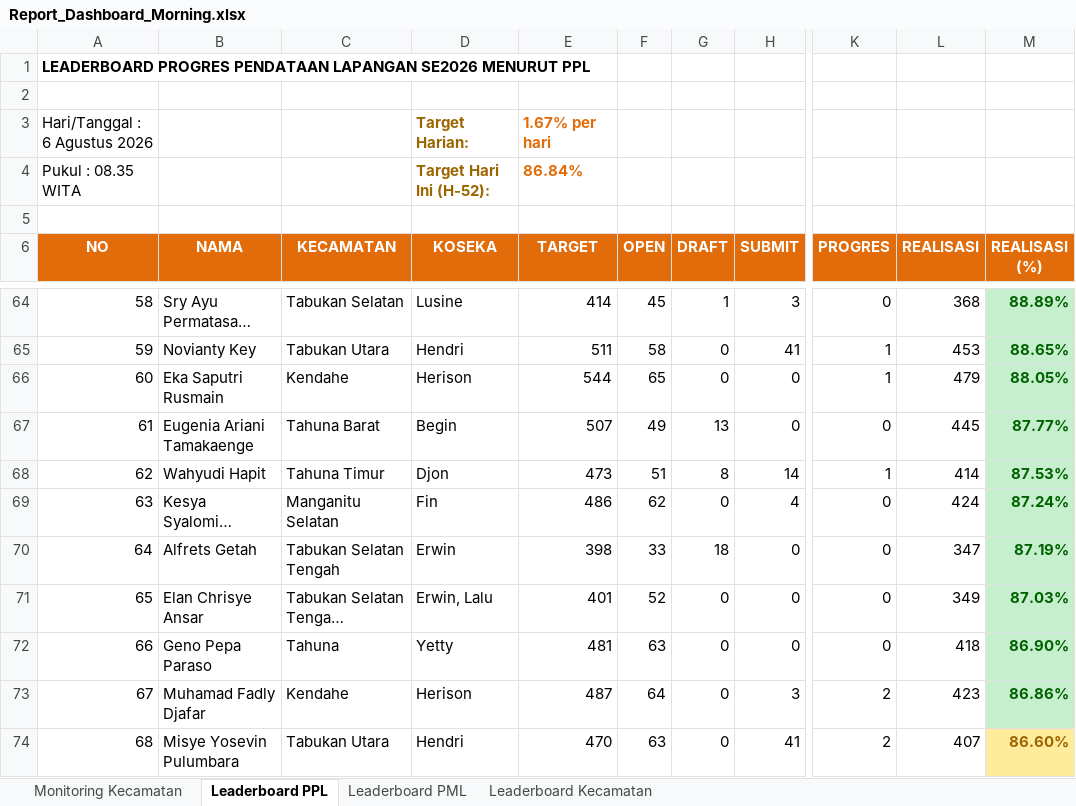
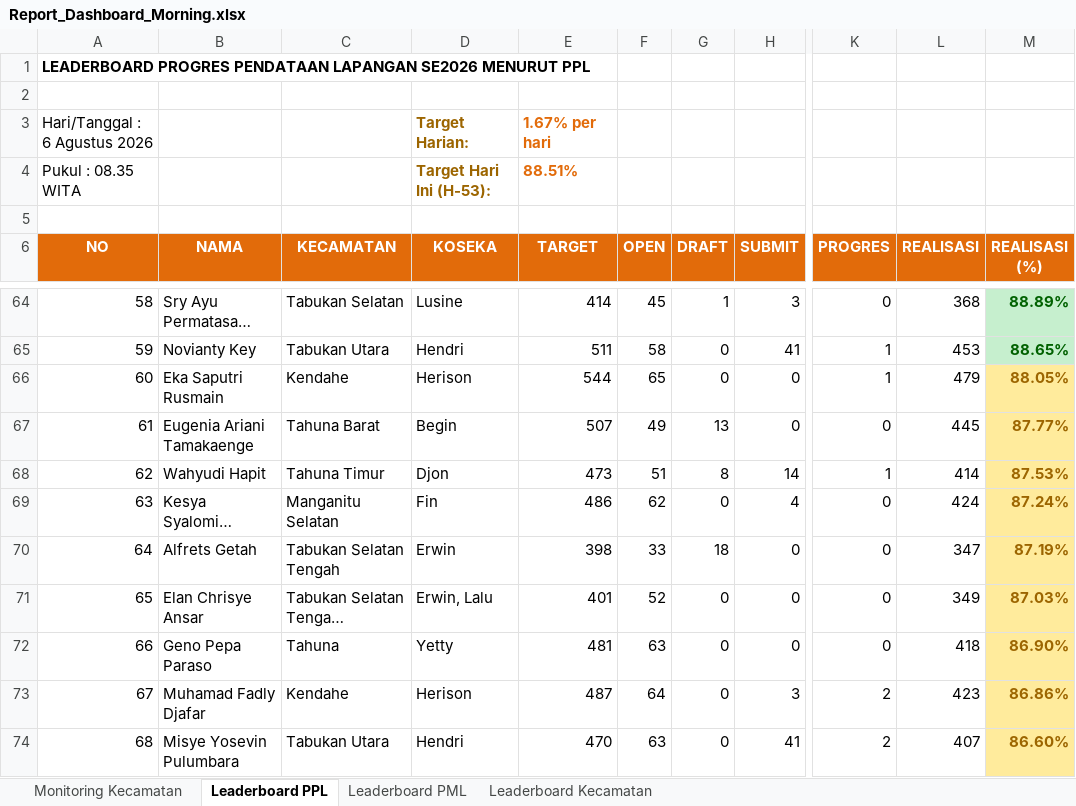
Before and after one commit to danimat15/fasih-sm-scrapper, an Excel workbook: dashboard/public/Report_Dashboard_Morning.xlsx, sheet Leaderboard PPL, drawn as a sheet; only a part is shown, gaps mark what is left out; long unchanged cells end in …; values as stored, in another font and other column widths than the file's, no borders; the diff names each change by its address in the sheet, - before the commit and + after, or states it on an @@ line.

```diff
--- a/dashboard/public/Report_Dashboard_Morning.xlsx (sheet Leaderboard PPL)
+++ b/dashboard/public/Report_Dashboard_Morning.xlsx (sheet Leaderboard PPL)
-D4 (KOSEKA): Target Hari Ini (H-52):
+D4 (KOSEKA): Target Hari Ini (H-53):
-E4 (TARGET): 86.84%
+E4 (TARGET): 88.51%
@@ M66:M73 fill: #C6EFCE → #FFEB9C, text colour: #006100 → #9C6500 @@
```
Also changed, not shown: sheet Monitoring Kecamatan, sheet Leaderboard PML, sheet Leaderboard Kecamatan, research/fasih-dashboard-se2026/Monev Pendataan SE2026 06 Agustus 2026.xlsx, 1 other file.
